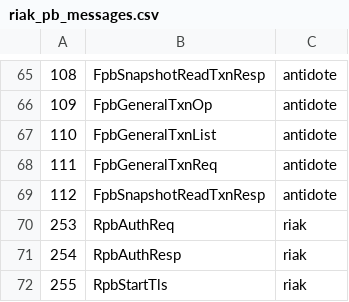
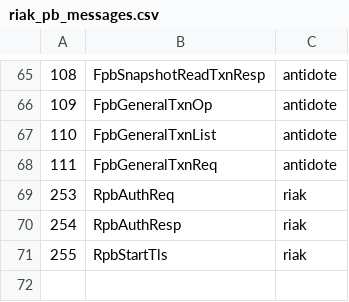
Before and after one commit to marsleezm/riak_pb, a CSV file: src/riak_pb_messages.csv, drawn as a sheet; only a part is shown, gaps mark what is left out.

```diff
--- a/src/riak_pb_messages.csv
+++ b/src/riak_pb_messages.csv
@@ -68,3 +68,2 @@
 111,FpbGeneralTxnReq,antidote
-112,FpbSnapshotReadTxnResp,antidote
 253,RpbAuthReq,riak
```
